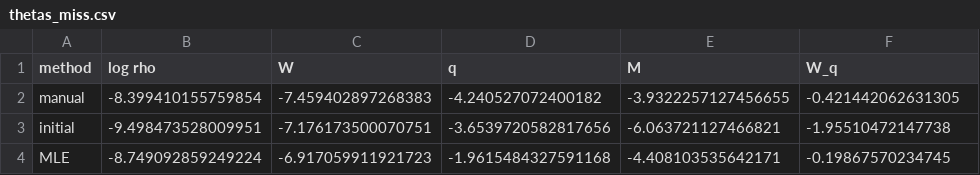
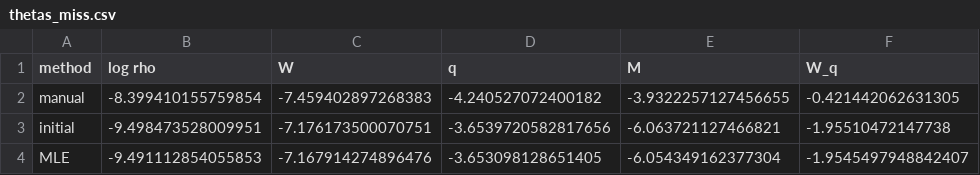
Before and after one commit to stefanheyder/dissertation, a CSV file: data/results/4_christmas_model/thetas_miss.csv, drawn as a sheet.

```diff
--- a/data/results/4_christmas_model/thetas_miss.csv
+++ b/data/results/4_christmas_model/thetas_miss.csv
@@ -3,2 +3,2 @@ manual,-8.399410155759854,-7.459402897268383,-4.240527072400182,-3.9322257127456
 initial,-9.498473528009951,-7.176173500070751,-3.6539720582817656,-6.063721127466821,-1.95510472147738
-MLE,-8.749092859249224,-6.917059911921723,-1.9615484327591168,-4.408103535642171,-0.19867570234745
+MLE,-9.491112854055853,-7.167914274896476,-3.653098128651405,-6.054349162377304,-1.9545497948842407
```
Also changed, not shown: data/processed/ags_county_dict.csv, data/processed/home_totals.csv, 57 other files.
